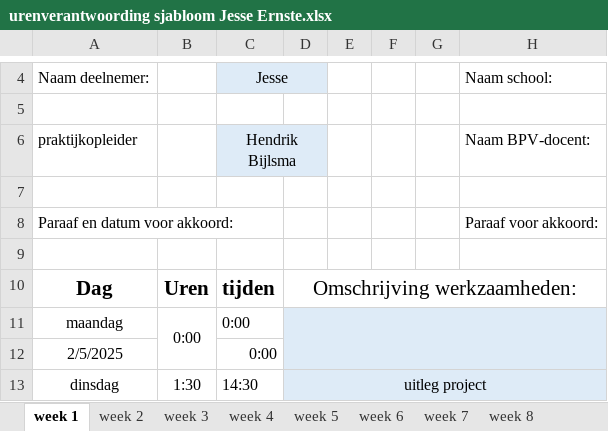
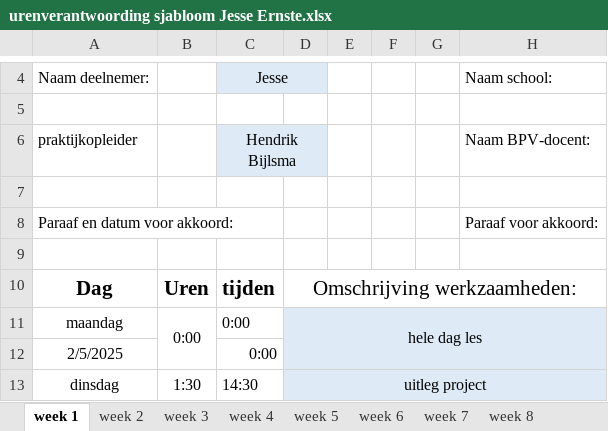
Before and after one commit to Perijn2/Project-digitale-besturing, an Excel workbook: Documentatie/Urenverantwoording/Jesse/urenverantwoording sjabloom Jesse Ernste.xlsx, sheet week 1, drawn as a sheet; only a part is shown, gaps mark what is left out; values as stored, in another font and other column widths than the file's, no borders; the diff names each change by its address in the sheet, - before the commit and + after, or states it on an @@ line.

```diff
--- a/Documentatie/Urenverantwoording/Jesse/urenverantwoording sjabloom Jesse Ernste.xlsx (sheet week 1)
+++ b/Documentatie/Urenverantwoording/Jesse/urenverantwoording sjabloom Jesse Ernste.xlsx (sheet week 1)
-D11: (empty)
+D11: hele dag les
```
Also changed, not shown: sheet week 3, sheet week 2, sheet algemeene data., sheet week 6, sheet week 4, sheet week 8, 2 more sheets, charts or pictures, 2 other files.
